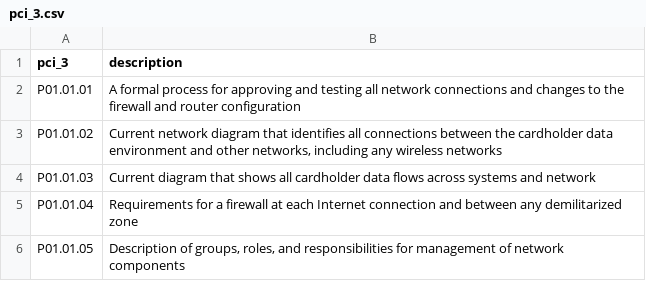
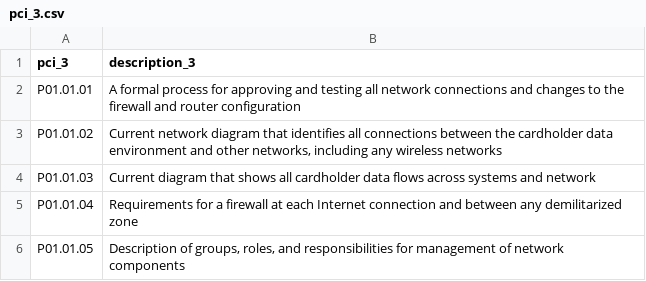
Before and after one commit to getkub/SplunkScriplets, a CSV file: pci/pci_3.csv, drawn as a sheet; only a part is shown.

Commit message:
Update pci_3.csv

```diff
--- a/pci/pci_3.csv
+++ b/pci/pci_3.csv
@@ -1,2 +1,2 @@
-pci_3,description
+pci_3,description_3
 "P01.01.01","A formal process for approving and testing all network connections and changes to the firewall and router configuration"
```
